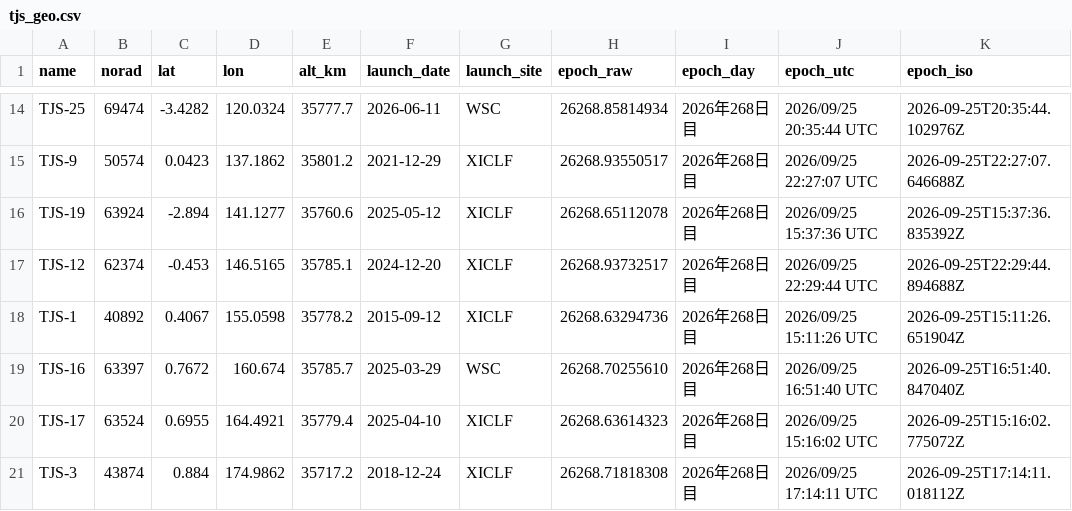
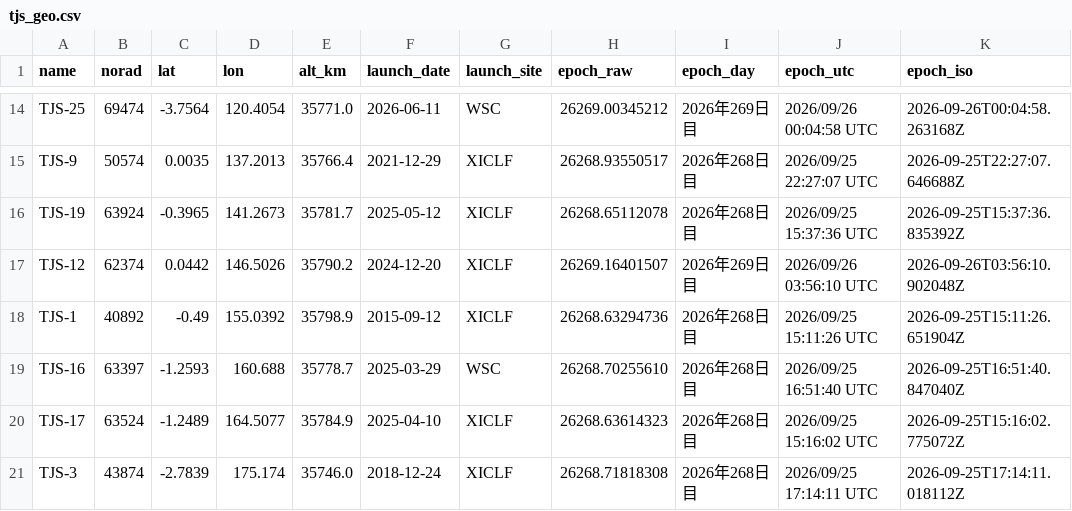
Before and after one commit to butagorilla1182/tjs_geo_control, a CSV file: tjs_geo.csv, drawn as a sheet; only a part is shown, gaps mark what is left out; the diff covers the shown part only; the diff names each change by its address in the sheet, - before the commit and + after, or states it on an @@ line.

```diff
--- a/tjs_geo.csv
+++ b/tjs_geo.csv
-C14 (lat): -3.4282
+C14 (lat): -3.7564
-D14 (lon): 120.0324
+D14 (lon): 120.4054
-E14 (alt_km): 35777.7
+E14 (alt_km): 35771.0
-H14 (epoch_raw): 26268.85814934
+H14 (epoch_raw): 26269.00345212
-I14 (epoch_day): 2026年268日目
+I14 (epoch_day): 2026年269日目
-J14 (epoch_utc): 2026/09/25 20:35:44 UTC
+J14 (epoch_utc): 2026/09/26 00:04:58 UTC
-K14 (epoch_iso): 2026-09-25T20:35:44.102976Z
+K14 (epoch_iso): 2026-09-26T00:04:58.263168Z
-C15 (lat): 0.0423
+C15 (lat): 0.0035
-D15 (lon): 137.1862
+D15 (lon): 137.2013
-E15 (alt_km): 35801.2
+E15 (alt_km): 35766.4
-C16 (lat): -2.894
+C16 (lat): -0.3965
-D16 (lon): 141.1277
+D16 (lon): 141.2673
-E16 (alt_km): 35760.6
+E16 (alt_km): 35781.7
-C17 (lat): -0.453
+C17 (lat): 0.0442
-D17 (lon): 146.5165
+D17 (lon): 146.5026
-E17 (alt_km): 35785.1
+E17 (alt_km): 35790.2
-H17 (epoch_raw): 26268.93732517
+H17 (epoch_raw): 26269.16401507
-I17 (epoch_day): 2026年268日目
+I17 (epoch_day): 2026年269日目
-J17 (epoch_utc): 2026/09/25 22:29:44 UTC
+J17 (epoch_utc): 2026/09/26 03:56:10 UTC
-K17 (epoch_iso): 2026-09-25T22:29:44.894688Z
+K17 (epoch_iso): 2026-09-26T03:56:10.902048Z
-C18 (lat): 0.4067
+C18 (lat): -0.49
-D18 (lon): 155.0598
+D18 (lon): 155.0392
-E18 (alt_km): 35778.2
+E18 (alt_km): 35798.9
-C19 (lat): 0.7672
+C19 (lat): -1.2593
-D19 (lon): 160.674
+D19 (lon): 160.688
-E19 (alt_km): 35785.7
+E19 (alt_km): 35778.7
-C20 (lat): 0.6955
+C20 (lat): -1.2489
-D20 (lon): 164.4921
+D20 (lon): 164.5077
-E20 (alt_km): 35779.4
+E20 (alt_km): 35784.9
-C21 (lat): 0.884
+C21 (lat): -2.7839
-D21 (lon): 174.9862
+D21 (lon): 175.174
-E21 (alt_km): 35717.2
+E21 (alt_km): 35746.0
```
Also changed, not shown: 1 added row, 1 removed row and 65 edited cells elsewhere in this file, 6 other files.
